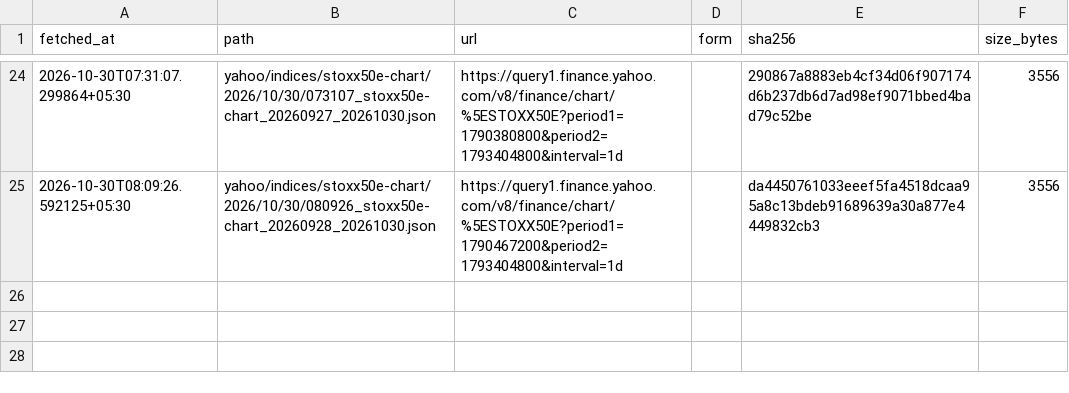
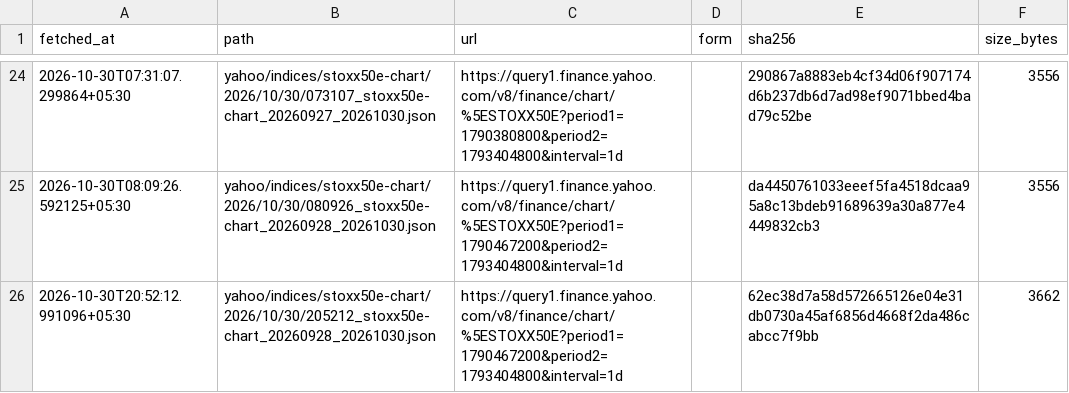
Before and after one commit to contactexepex/omenix-trading, a CSV file: research/data/manifests/global-cues/eurostoxx50_yahoo.csv, drawn as a sheet; only a part is shown, gaps mark what is left out; the diff names each change by its address in the sheet, - before the commit and + after, or states it on an @@ line.

```diff
--- a/research/data/manifests/global-cues/eurostoxx50_yahoo.csv
+++ b/research/data/manifests/global-cues/eurostoxx50_yahoo.csv
+row 26: 2026-10-30T20:52:12.991096+05:30 | yahoo/indices/stoxx50e-chart/2026/10/30/205212_stoxx50e-chart_20260928_20261030.json | https://query1.finance.yahoo.com/v8/finance/chart/%5ESTOXX50E?period1=1790467200&period2=1793404800&interval=1d |  | 62ec38d7a58d572665126e04e31db0730a45af6856d4668f2da486cabcc7f9bb | 3662
```
Also changed, not shown: research/data/manifests/global-cues/sse_composite.csv, research/data/manifests/global-cues/sse_composite_yahoo.csv, 19 other files.
